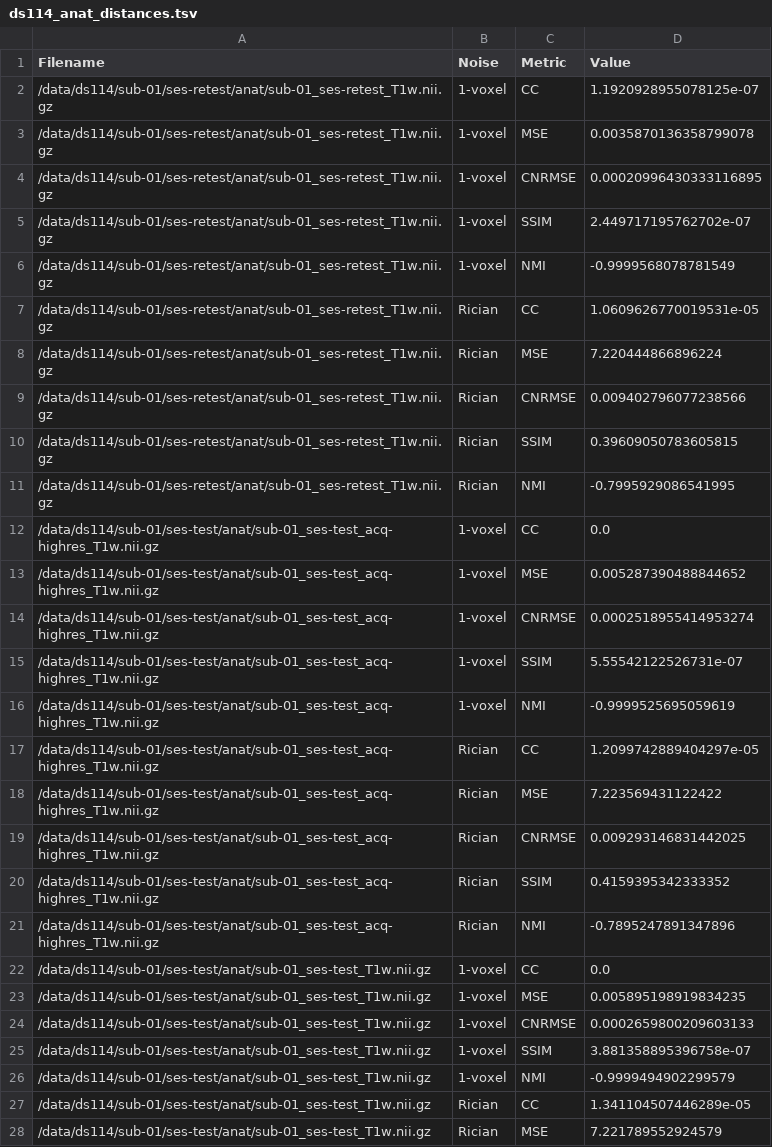
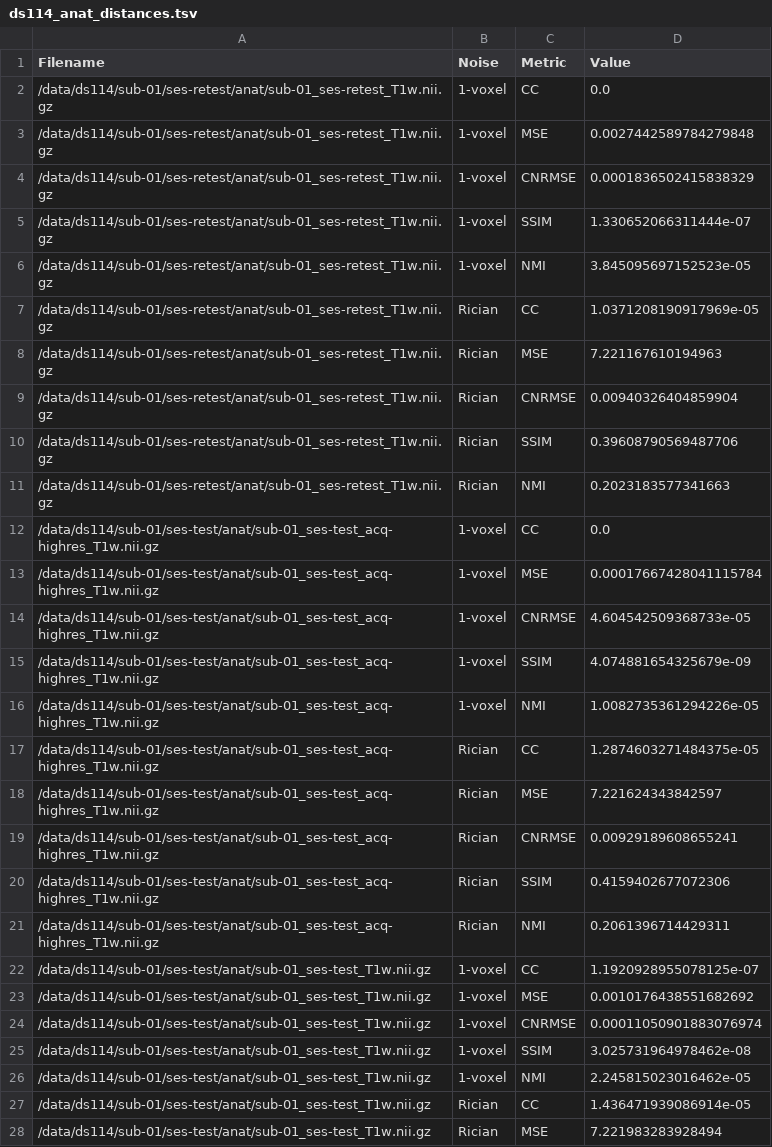
Before and after one commit to gkiar/image-metrics, a TSV file: data/ds114_anat_distances.tsv, drawn as a sheet; only a part is shown; the diff covers the shown part only.

Commit message:
updated plots and mi metric code

```diff
--- a/data/ds114_anat_distances.tsv
+++ b/data/ds114_anat_distances.tsv
@@ -1,28 +1,28 @@
 Filename	Noise	Metric	Value
-/data/ds114/sub-01/ses-retest/anat/sub-01_ses-retest_T1w.nii.gz	1-voxel	CC	1.1920928955078125e-07
-/data/ds114/sub-01/ses-retest/anat/sub-01_ses-retest_T1w.nii.gz	1-voxel	MSE	0.0035870136358799078
-/data/ds114/sub-01/ses-retest/anat/sub-01_ses-retest_T1w.nii.gz	1-voxel	CNRMSE	0.00020996430333116895
-/data/ds114/sub-01/ses-retest/anat/sub-01_ses-retest_T1w.nii.gz	1-voxel	SSIM	2.449717195762702e-07
-/data/ds114/sub-01/ses-retest/anat/sub-01_ses-retest_T1w.nii.gz	1-voxel	NMI	-0.9999568078781549
-/data/ds114/sub-01/ses-retest/anat/sub-01_ses-retest_T1w.nii.gz	Rician	CC	1.0609626770019531e-05
-/data/ds114/sub-01/ses-retest/anat/sub-01_ses-retest_T1w.nii.gz	Rician	MSE	7.220444866896224
-/data/ds114/sub-01/ses-retest/anat/sub-01_ses-retest_T1w.nii.gz	Rician	CNRMSE	0.009402796077238566
-/data/ds114/sub-01/ses-retest/anat/sub-01_ses-retest_T1w.nii.gz	Rician	SSIM	0.39609050783605815
-/data/ds114/sub-01/ses-retest/anat/sub-01_ses-retest_T1w.nii.gz	Rician	NMI	-0.7995929086541995
+/data/ds114/sub-01/ses-retest/anat/sub-01_ses-retest_T1w.nii.gz	1-voxel	CC	0.0
+/data/ds114/sub-01/ses-retest/anat/sub-01_ses-retest_T1w.nii.gz	1-voxel	MSE	0.0027442589784279848
+/data/ds114/sub-01/ses-retest/anat/sub-01_ses-retest_T1w.nii.gz	1-voxel	CNRMSE	0.0001836502415838329
+/data/ds114/sub-01/ses-retest/anat/sub-01_ses-retest_T1w.nii.gz	1-voxel	SSIM	1.330652066311444e-07
+/data/ds114/sub-01/ses-retest/anat/sub-01_ses-retest_T1w.nii.gz	1-voxel	NMI	3.845095697152523e-05
+/data/ds114/sub-01/ses-retest/anat/sub-01_ses-retest_T1w.nii.gz	Rician	CC	1.0371208190917969e-05
+/data/ds114/sub-01/ses-retest/anat/sub-01_ses-retest_T1w.nii.gz	Rician	MSE	7.221167610194963
+/data/ds114/sub-01/ses-retest/anat/sub-01_ses-retest_T1w.nii.gz	Rician	CNRMSE	0.00940326404859904
+/data/ds114/sub-01/ses-retest/anat/sub-01_ses-retest_T1w.nii.gz	Rician	SSIM	0.39608790569487706
+/data/ds114/sub-01/ses-retest/anat/sub-01_ses-retest_T1w.nii.gz	Rician	NMI	0.2023183577341663
 /data/ds114/sub-01/ses-test/anat/sub-01_ses-test_acq-highres_T1w.nii.gz	1-voxel	CC	0.0
-/data/ds114/sub-01/ses-test/anat/sub-01_ses-test_acq-highres_T1w.nii.gz	1-voxel	MSE	0.005287390488844652
-/data/ds114/sub-01/ses-test/anat/sub-01_ses-test_acq-highres_T1w.nii.gz	1-voxel	CNRMSE	0.0002518955414953274
-/data/ds114/sub-01/ses-test/anat/sub-01_ses-test_acq-highres_T1w.nii.gz	1-voxel	SSIM	5.55542122526731e-07
-/data/ds114/sub-01/ses-test/anat/sub-01_ses-test_acq-highres_T1w.nii.gz	1-voxel	NMI	-0.9999525695059619
-/data/ds114/sub-01/ses-test/anat/sub-01_ses-test_acq-highres_T1w.nii.gz	Rician	CC	1.2099742889404297e-05
-/data/ds114/sub-01/ses-test/anat/sub-01_ses-test_acq-highres_T1w.nii.gz	Rician	MSE	7.223569431122422
-/data/ds114/sub-01/ses-test/anat/sub-01_ses-test_acq-highres_T1w.nii.gz	Rician	CNRMSE	0.009293146831442025
-/data/ds114/sub-01/ses-test/anat/sub-01_ses-test_acq-highres_T1w.nii.gz	Rician	SSIM	0.4159395342333352
-/data/ds114/sub-01/ses-test/anat/sub-01_ses-test_acq-highres_T1w.nii.gz	Rician	NMI	-0.7895247891347896
-/data/ds114/sub-01/ses-test/anat/sub-01_ses-test_T1w.nii.gz	1-voxel	CC	0.0
-/data/ds114/sub-01/ses-test/anat/sub-01_ses-test_T1w.nii.gz	1-voxel	MSE	0.005895198919834235
-/data/ds114/sub-01/ses-test/anat/sub-01_ses-test_T1w.nii.gz	1-voxel	CNRMSE	0.0002659800209603133
-/data/ds114/sub-01/ses-test/anat/sub-01_ses-test_T1w.nii.gz	1-voxel	SSIM	3.881358895396758e-07
-/data/ds114/sub-01/ses-test/anat/sub-01_ses-test_T1w.nii.gz	1-voxel	NMI	-0.9999494902299579
-/data/ds114/sub-01/ses-test/anat/sub-01_ses-test_T1w.nii.gz	Rician	CC	1.341104507446289e-05
-/data/ds114/sub-01/ses-test/anat/sub-01_ses-test_T1w.nii.gz	Rician	MSE	7.221789552924579
+/data/ds114/sub-01/ses-test/anat/sub-01_ses-test_acq-highres_T1w.nii.gz	1-voxel	MSE	0.00017667428041115784
+/data/ds114/sub-01/ses-test/anat/sub-01_ses-test_acq-highres_T1w.nii.gz	1-voxel	CNRMSE	4.604542509368733e-05
+/data/ds114/sub-01/ses-test/anat/sub-01_ses-test_acq-highres_T1w.nii.gz	1-voxel	SSIM	4.074881654325679e-09
+/data/ds114/sub-01/ses-test/anat/sub-01_ses-test_acq-highres_T1w.nii.gz	1-voxel	NMI	1.0082735361294226e-05
+/data/ds114/sub-01/ses-test/anat/sub-01_ses-test_acq-highres_T1w.nii.gz	Rician	CC	1.2874603271484375e-05
+/data/ds114/sub-01/ses-test/anat/sub-01_ses-test_acq-highres_T1w.nii.gz	Rician	MSE	7.221624343842597
+/data/ds114/sub-01/ses-test/anat/sub-01_ses-test_acq-highres_T1w.nii.gz	Rician	CNRMSE	0.00929189608655241
+/data/ds114/sub-01/ses-test/anat/sub-01_ses-test_acq-highres_T1w.nii.gz	Rician	SSIM	0.4159402677072306
+/data/ds114/sub-01/ses-test/anat/sub-01_ses-test_acq-highres_T1w.nii.gz	Rician	NMI	0.2061396714429311
+/data/ds114/sub-01/ses-test/anat/sub-01_ses-test_T1w.nii.gz	1-voxel	CC	1.1920928955078125e-07
+/data/ds114/sub-01/ses-test/anat/sub-01_ses-test_T1w.nii.gz	1-voxel	MSE	0.0010176438551682692
+/data/ds114/sub-01/ses-test/anat/sub-01_ses-test_T1w.nii.gz	1-voxel	CNRMSE	0.00011050901883076974
+/data/ds114/sub-01/ses-test/anat/sub-01_ses-test_T1w.nii.gz	1-voxel	SSIM	3.025731964978462e-08
+/data/ds114/sub-01/ses-test/anat/sub-01_ses-test_T1w.nii.gz	1-voxel	NMI	2.245815023016462e-05
+/data/ds114/sub-01/ses-test/anat/sub-01_ses-test_T1w.nii.gz	Rician	CC	1.436471939086914e-05
+/data/ds114/sub-01/ses-test/anat/sub-01_ses-test_T1w.nii.gz	Rician	MSE	7.221983283928494
```
Also changed, not shown: 169 edited cells elsewhere in this file, data/ds114_anat_images.tsv, 2 other files.
